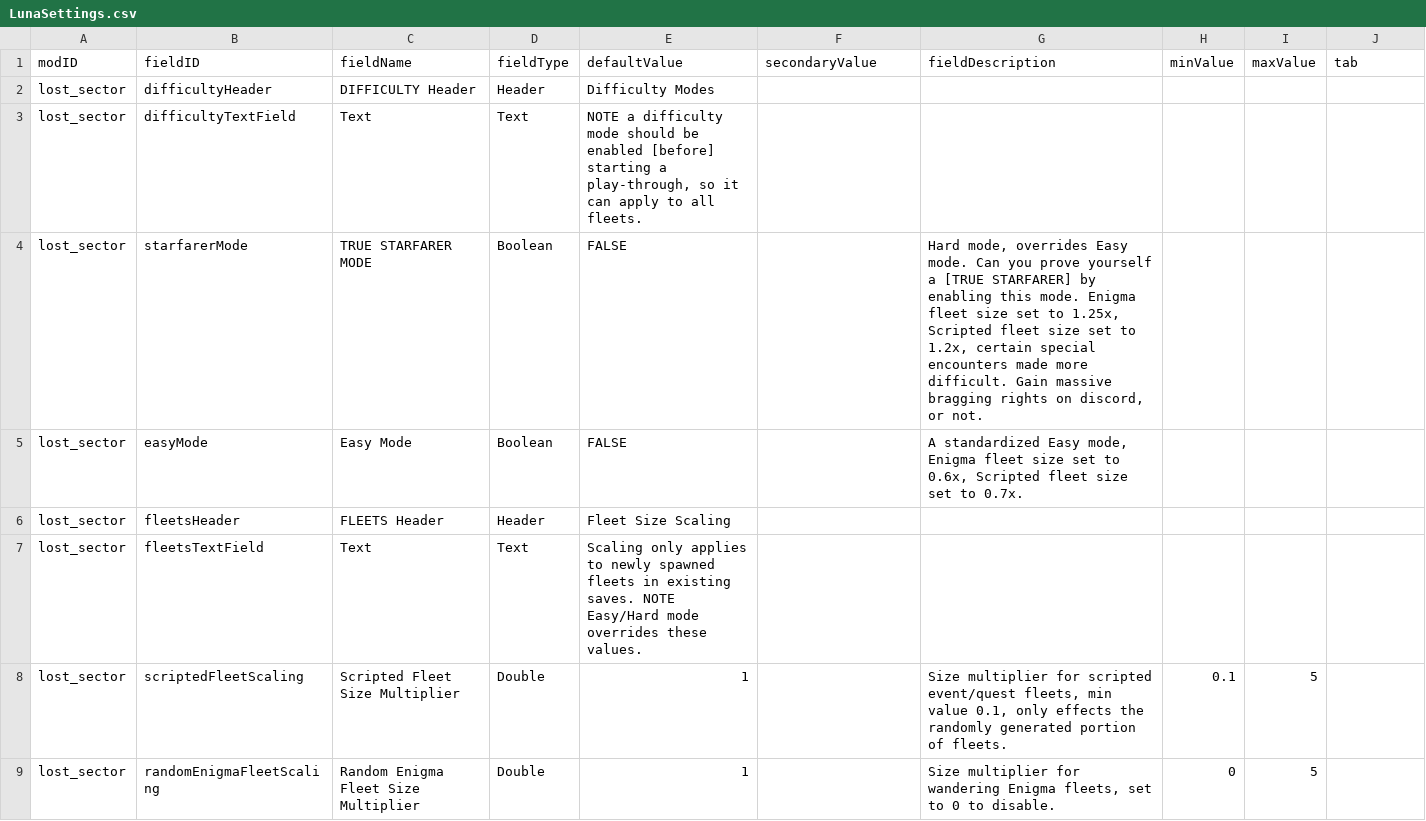
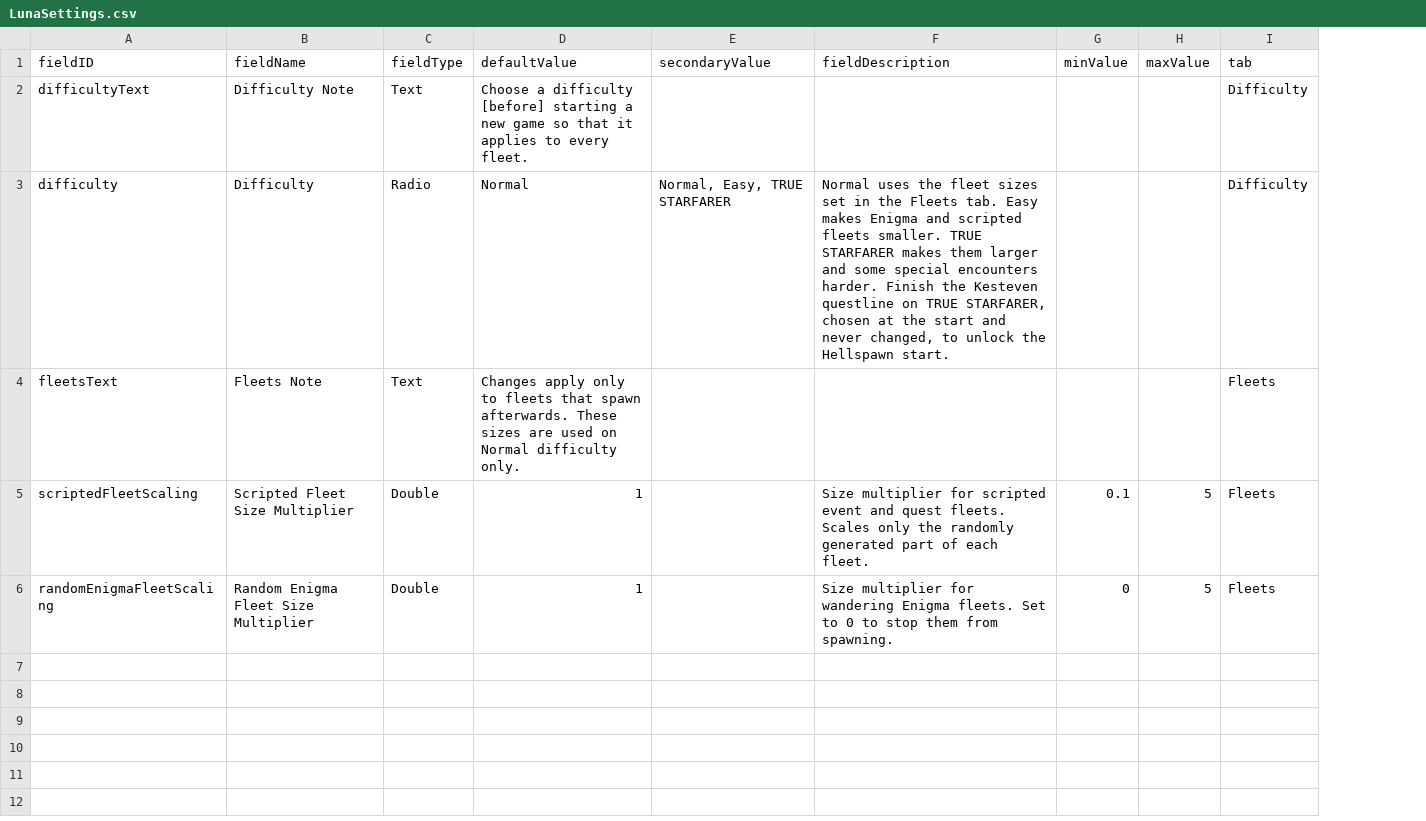
Before and after one commit to SirHartley/Lost.Sector, a CSV file: data/config/LunaSettings.csv, drawn as a sheet; removed rows and columns are numbered as before the commit, all else as after; the diff names each change by its address in the sheet, - before the commit and + after, or states it on an @@ line.

```diff
--- a/data/config/LunaSettings.csv
+++ b/data/config/LunaSettings.csv
-column A (modID), rows 8-9: lost_sector | lost_sector
-row 2: lost_sector | difficultyHeader | DIFFICULTY Header | Header | Difficulty Modes
-row 3: lost_sector | difficultyTextField | Text | Text | NOTE a difficulty mode should be enabled [before] starting a play-through, so it can apply to all fleets.
-row 4: lost_sector | starfarerMode | TRUE STARFARER MODE | Boolean | FALSE |  | Hard mode, overrides Easy mode. Can you prove yourself a [TRUE STARFARER] by enabling this mode. Enigma fleet size set to 1.25x, Scripted fleet size set to 1.2x, certain special encounters made more difficult. Gain massive bragging rights on discord, or not.
-row 5: lost_sector | easyMode | Easy Mode | Boolean | FALSE |  | A standardized Easy mode, Enigma fleet size set to 0.6x, Scripted fleet size set to 0.7x.
-row 6: lost_sector | fleetsHeader | FLEETS Header | Header | Fleet Size Scaling
-row 7: lost_sector | fleetsTextField | Text | Text | Scaling only applies to newly spawned fleets in existing saves. NOTE Easy/Hard mode overrides these values.
+row 2: difficultyText | Difficulty Note | Text | Choose a difficulty [before] starting a new game so that it applies to every fleet. |  |  |  |  | Difficulty
+row 3: difficulty | Difficulty | Radio | Normal | Normal, Easy, TRUE STARFARER | Normal uses the fleet sizes set in the Fleets tab. Easy makes Enigma and scripted fleets smaller. TRUE STARFARER makes them larger and some special encounters harder. Finish the Kesteven questline on TRUE STARFARER, chosen at the start and never changed, to unlock the Hellspawn start. |  |  | Difficulty
+row 4: fleetsText | Fleets Note | Text | Changes apply only to fleets that spawn afterwards. These sizes are used on Normal difficulty only. |  |  |  |  | Fleets
-F5 (fieldDescription): …for scripted event/quest fleets, min value 0.1, only effects the randomly generated portion of fleets.
+F5 (fieldDescription): …for scripted event and quest fleets. Scales only the randomly generated part of each fleet.
-I5:I6 (tab): (empty)
+I5:I6 (tab): Fleets
-F6 (fieldDescription): …wandering Enigma fleets, set to 0 to disable.
+F6 (fieldDescription): …wandering Enigma fleets. Set to 0 to stop them from spawning.
```
Also changed, not shown: 30 other files.
